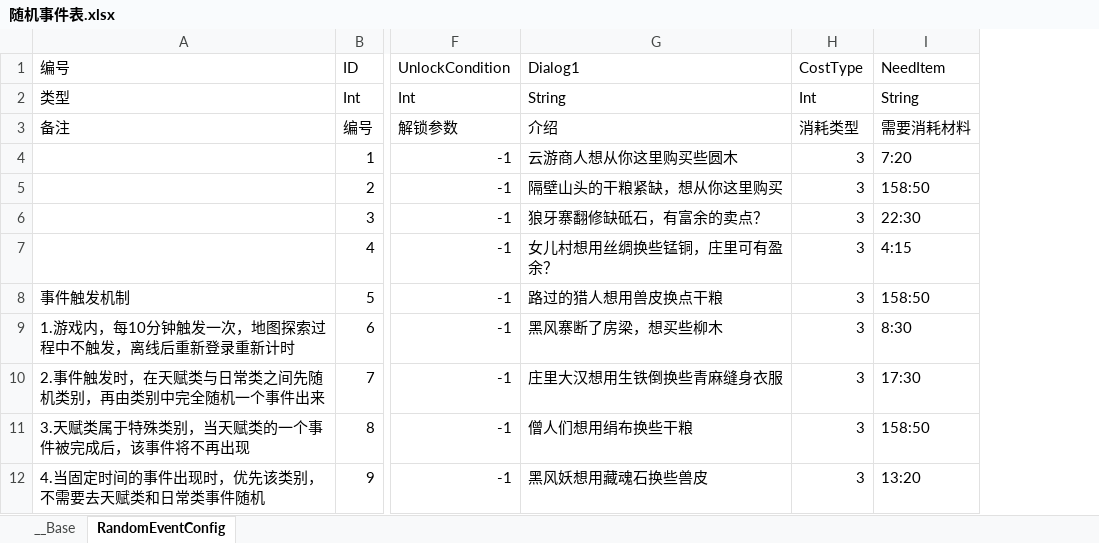
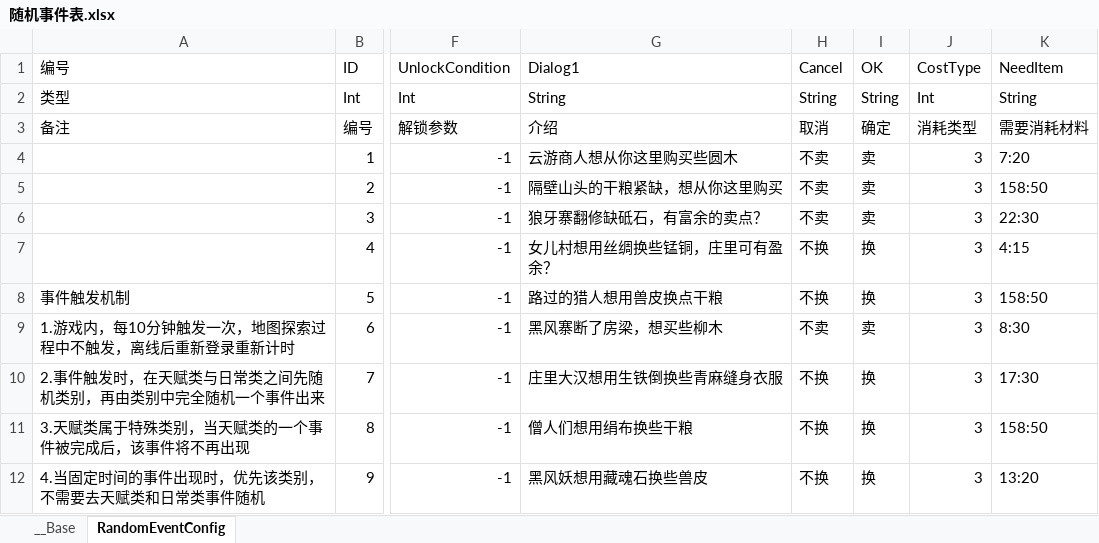
Before and after one commit to 517752548/workdir, an Excel workbook: ExcelConfig/随机事件表.xlsx, sheet RandomEventConfig, drawn as a sheet; only a part is shown, gaps mark what is left out; values as stored, in another font and other column widths than the file's, no borders; the diff names each change by its address in the sheet, - before the commit and + after, or states it on an @@ line.

```diff
--- a/ExcelConfig/随机事件表.xlsx (sheet RandomEventConfig)
+++ b/ExcelConfig/随机事件表.xlsx (sheet RandomEventConfig)
+column H (Cancel), rows 2-12: String | 取消 | 不卖 | 不卖 | 不卖 | 不换 | 不换 | 不卖 | 不换 | 不换 | 不换
+column I (OK), rows 2-12: String | 确定 | 卖 | 卖 | 卖 | 换 | 换 | 卖 | 换 | 换 | 换
```
Also changed, not shown: 17 other files.
